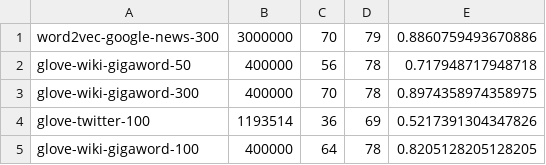
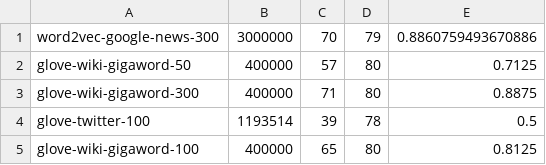
Before and after one commit to wmongeau/AiProj_3, a CSV file: analysis.csv, drawn as a sheet.

```diff
--- a/analysis.csv
+++ b/analysis.csv
@@ -1,5 +1,5 @@
 word2vec-google-news-300, 3000000, 70, 79, 0.8860759493670886
-glove-wiki-gigaword-50, 400000, 56, 78, 0.717948717948718
-glove-wiki-gigaword-300, 400000, 70, 78, 0.8974358974358975
-glove-twitter-100, 1193514, 36, 69, 0.5217391304347826
-glove-wiki-gigaword-100, 400000, 64, 78, 0.8205128205128205
+glove-wiki-gigaword-50, 400000, 57, 80, 0.7125
+glove-wiki-gigaword-300, 400000, 71, 80, 0.8875
+glove-twitter-100, 1193514, 39, 78, 0.5
+glove-wiki-gigaword-100, 400000, 65, 80, 0.8125
```
Also changed, not shown: glove-twitter-100-details.csv, glove-wiki-gigaword-100-details.csv, 5 other files.
